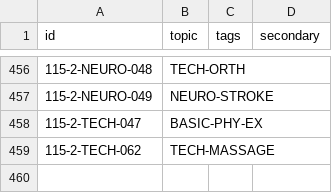
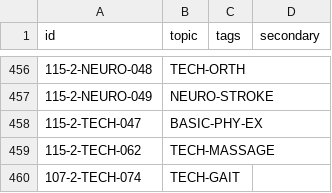
Before and after one commit to JaroCho1030/ptking-questionbank, a CSV file: data/review/topic_overrides.csv, drawn as a sheet; only a part is shown, gaps mark what is left out.

```diff
--- a/data/review/topic_overrides.csv
+++ b/data/review/topic_overrides.csv
@@ -459 +459,2 @@ id,topic,tags,secondary
 115-2-TECH-062,TECH-MASSAGE,,
+107-2-TECH-074,TECH-GAIT,,
```
Also changed, not shown: 1 other file.
